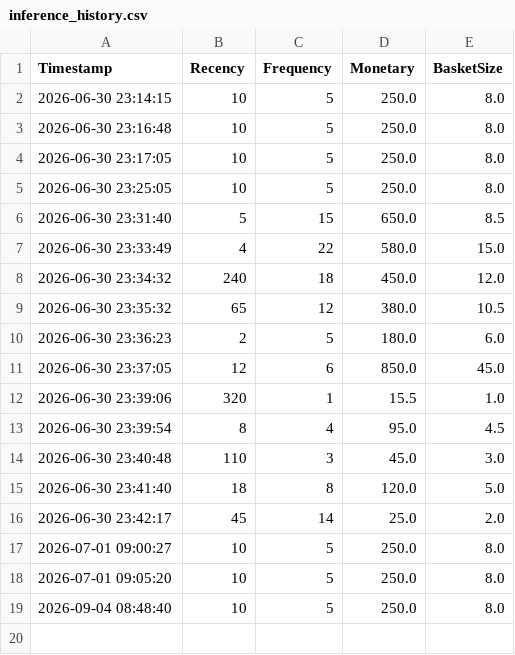
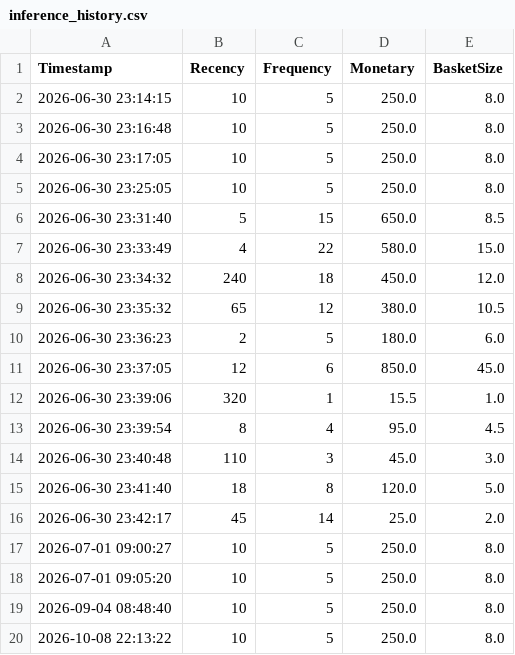
Before and after one commit to aleem1991/customer_segmentation, a CSV file: logs/inference_history.csv, drawn as a sheet; the diff names each change by its address in the sheet, - before the commit and + after, or states it on an @@ line.

```diff
--- a/logs/inference_history.csv
+++ b/logs/inference_history.csv
+row 20: 2026-10-08 22:13:22 | 10 | 5 | 250.0 | 8.0
```
Also changed, not shown: 3 other files.
